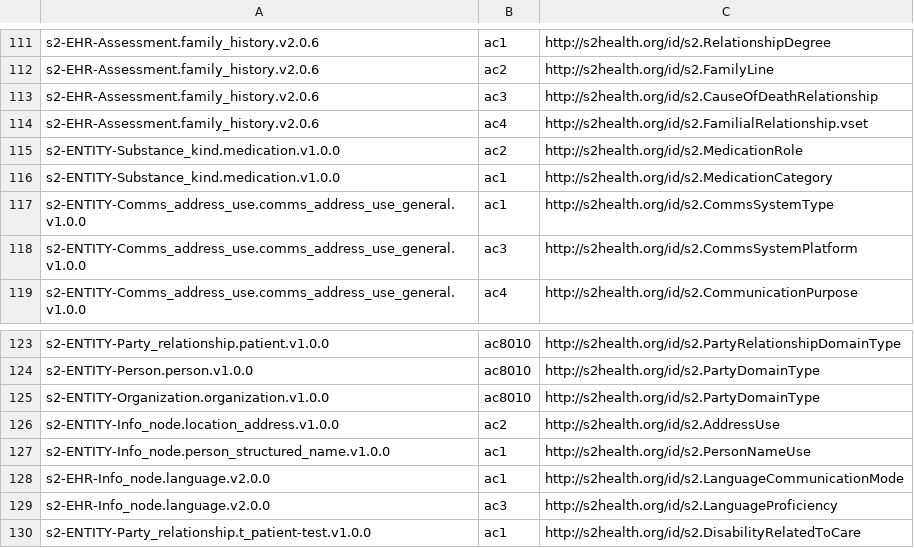
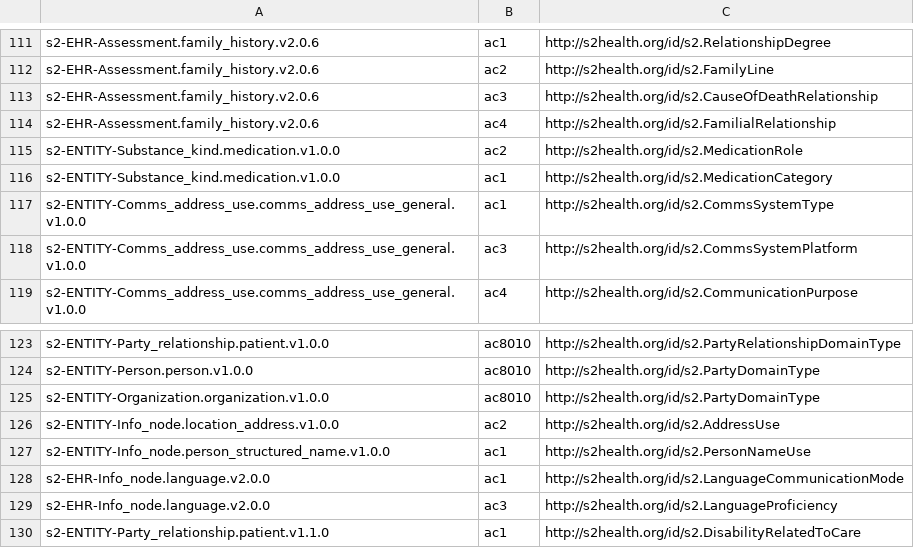
Before and after one commit to S2health/S2-terminology, a CSV file: injection/s2_master.csv, drawn as a sheet; only a part is shown, gaps mark what is left out.

Commit message:
Update s2_master.csv

```diff
--- a/injection/s2_master.csv
+++ b/injection/s2_master.csv
@@ -113,3 +113,3 @@ s2-EHR-Assessment.family_history.v2.0.6,ac2,http://s2health.org/id/s2.FamilyLine
 s2-EHR-Assessment.family_history.v2.0.6,ac3,http://s2health.org/id/s2.CauseOfDeathRelationship
-s2-EHR-Assessment.family_history.v2.0.6,ac4,http://s2health.org/id/s2.FamilialRelationship.vset
+s2-EHR-Assessment.family_history.v2.0.6,ac4,http://s2health.org/id/s2.FamilialRelationship
 s2-ENTITY-Substance_kind.medication.v1.0.0,ac2,http://s2health.org/id/s2.MedicationRole
@@ -129,2 +129,2 @@ s2-EHR-Info_node.language.v2.0.0,ac1,http://s2health.org/id/s2.LanguageCommunica
 s2-EHR-Info_node.language.v2.0.0,ac3,http://s2health.org/id/s2.LanguageProficiency
-s2-ENTITY-Party_relationship.t_patient-test.v1.0.0,ac1,http://s2health.org/id/s2.DisabilityRelatedToCare
+s2-ENTITY-Party_relationship.patient.v1.1.0,ac1,http://s2health.org/id/s2.DisabilityRelatedToCare
```
